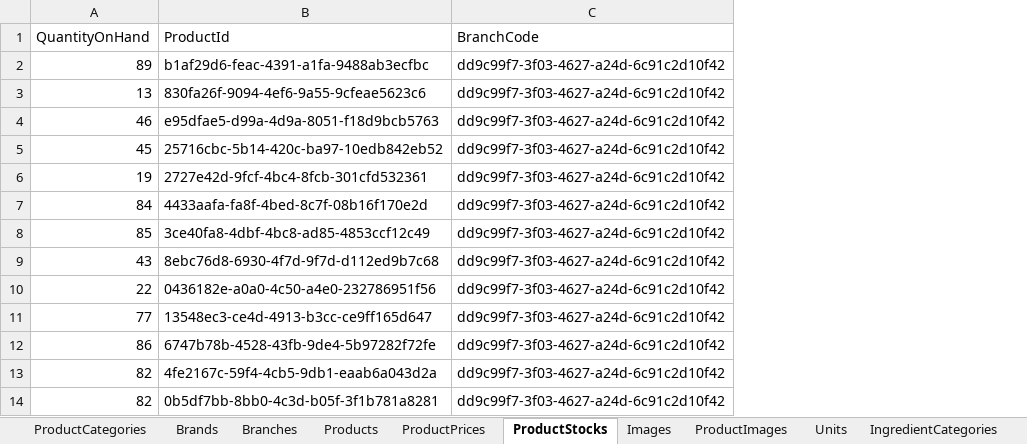
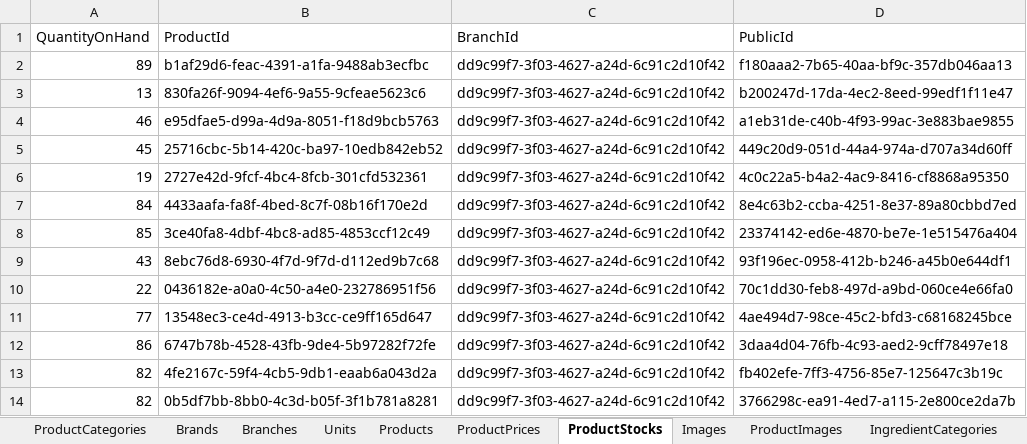
Before and after one commit to LainHash/RestaurantProjectv2, an Excel workbook: src/External/Restaurant.Seeding/Data/RestaurantData.xlsx, sheet ProductStocks, drawn as a sheet; only a part is shown; values as stored, in another font and other column widths than the file's, no borders; the diff names each change by its address in the sheet, - before the commit and + after, or states it on an @@ line.

Commit message:
Refactor seeders to use public IDs and new constructors
- Add new constructors for domain entities to simplify instantiation
- Update seed data records to reference related entities by public IDs
- Modify seeders to use public ID fields for lookups and explicit entity creation
- Fix mapping profiles to use ForPath for nested Currency property
- Comment out unique index on Brand Name in BrandConfiguration
- Comment out several seeders in DatabaseSeeder for selective seeding
- Update launchSettings.json to auto-launch browser with Swagger UI
- Update RestaurantData.xlsx seed data file

```diff
--- a/src/External/Restaurant.Seeding/Data/RestaurantData.xlsx (sheet ProductStocks)
+++ b/src/External/Restaurant.Seeding/Data/RestaurantData.xlsx (sheet ProductStocks)
@@ sheet tab order changed: ProductCategories | Brands | Branches | Units | Products | ProductPrices | ProductStocks | Images | ProductImages | IngredientCategories @@
+column D (PublicId), rows 2-14: f180aaa2-7b65-40aa-bf9c-357db046aa13 | b200247d-17da-4ec2-8eed-99edf1f11e47 | a1eb31de-c40b-4f93-99ac-3e883bae9855 | 449c20d9-051d-44a4-974a-d707a34d60ff | 4c0c22a5-b4a2-4ac9-8416-cf8868a95350 | 8e4c63b2-ccba-4251-8e37-89a80cbbd7ed | 23374142-ed6e-4870-be7e-1e515476a404 | 93f196ec-0958-412b-b246-a45b0e644df1 | 70c1dd30-feb8-497d-a9bd-060ce4e66fa0 | 4ae494d7-98ce-45c2-bfd3-c68168245bce | 3daa4d04-76fb-4c93-aed2-9cff78497e18 | fb402efe-7ff3-4756-85e7-125647c3b19c | 3766298c-ea91-4ed7-a115-2e800ce2da7b
-C1: BranchCode
+C1: BranchId
```
Also changed, not shown: sheet Products, sheet Images, sheet ProductPrices, sheet IngredientPrices, sheet ProductImages, sheet ProductCategoryImages, 5 more sheets, charts or pictures, 22 other files.
